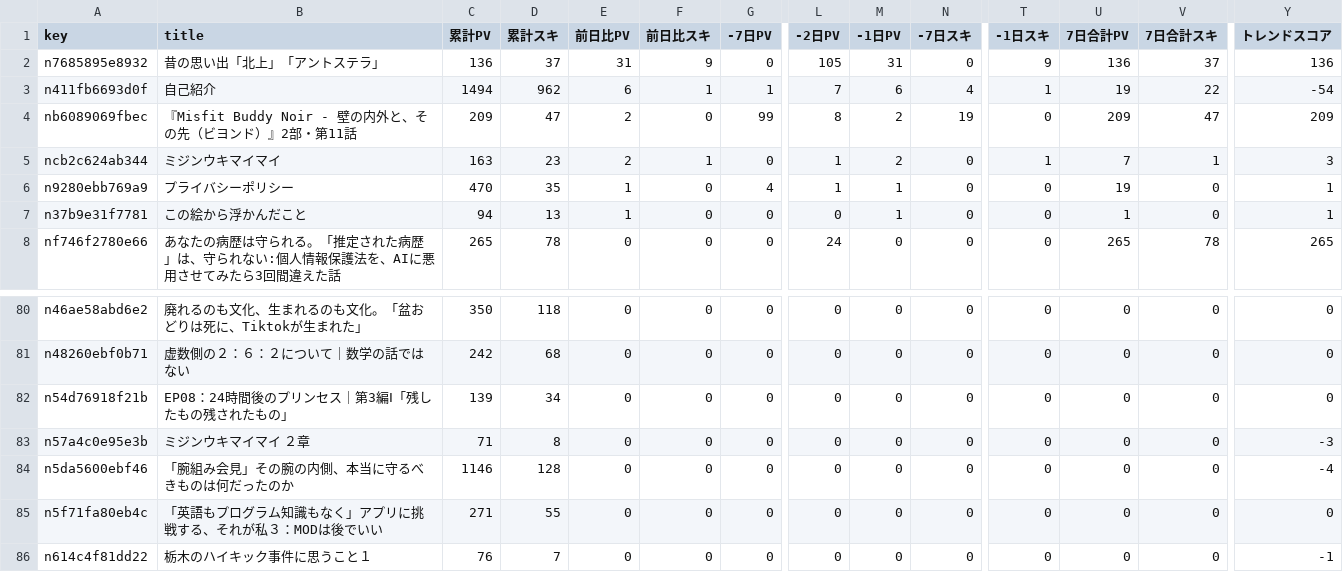
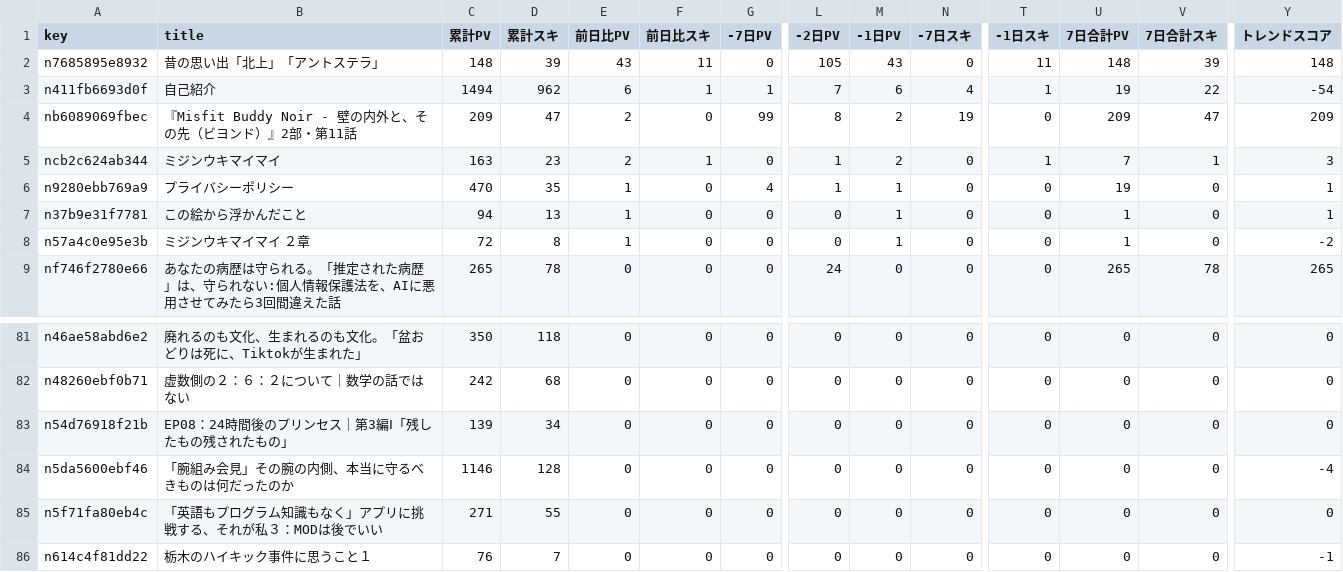
Before and after one commit to ganden0807-collab/note-stats-tracker, a CSV file: data/trend_analysis.csv, drawn as a sheet; only a part is shown, gaps mark what is left out; removed rows and columns are numbered as before the commit, all else as after; rows hold the shown columns only; the diff names each change by its address in the sheet, - before the commit and + after, or states it on an @@ line.

```diff
--- a/data/trend_analysis.csv
+++ b/data/trend_analysis.csv
-C2 (累計PV): 136
+C2 (累計PV): 148
-D2 (累計スキ): 37
+D2 (累計スキ): 39
-E2 (前日比PV): 31
+E2 (前日比PV): 43
-F2 (前日比スキ): 9
+F2 (前日比スキ): 11
-M2 (-1日PV): 31
+M2 (-1日PV): 43
-T2 (-1日スキ): 9
+T2 (-1日スキ): 11
-U2 (7日合計PV): 136
+U2 (7日合計PV): 148
-V2 (7日合計スキ): 37
+V2 (7日合計スキ): 39
-Y2 (トレンドスコア): 136
+Y2 (トレンドスコア): 148
+row 8: n57a4c0e95e3b | ミジンウキマイマイ ２章 | 72 | 8 | 1 | 0 | 0 | 0 | 1 | 0 | 0 | 1 | 0 | -2
-row 83: n57a4c0e95e3b | ミジンウキマイマイ ２章 | 71 | 8 | 0 | 0 | 0 | 0 | 0 | 0 | 0 | 0 | 0 | -3
```
Also changed, not shown: data/daily_summary.csv, data/followers.csv, 2 other files.
